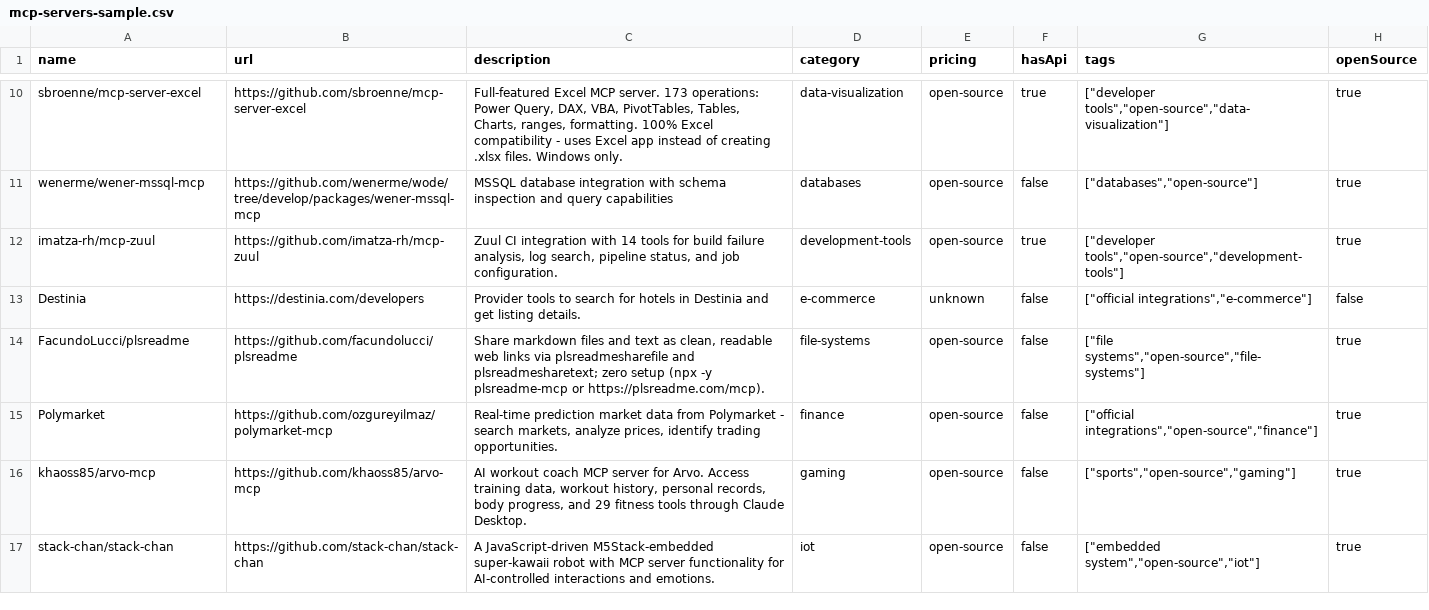
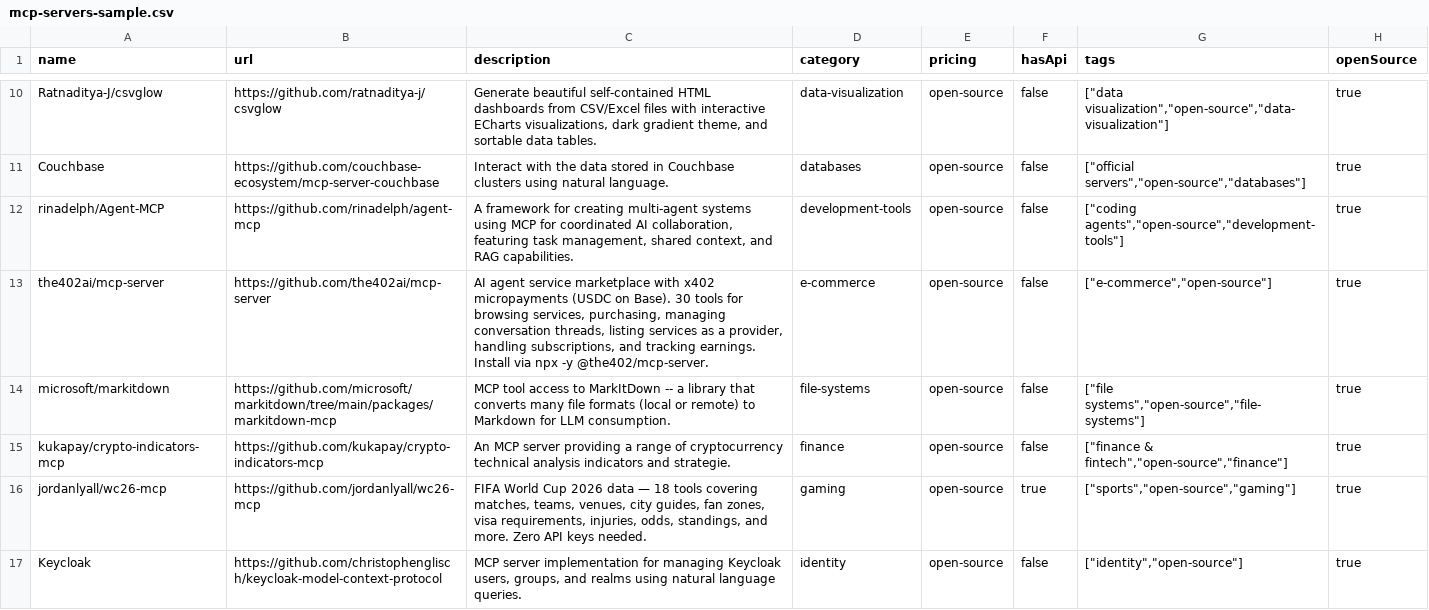
Before and after one commit to futdevpro/niche-datasets-free, a CSV file: mcp-servers-sample.csv, drawn as a sheet; only a part is shown, gaps mark what is left out; removed rows and columns are numbered as before the commit, all else as after; the diff covers the shown part only; the diff names each change by its address in the sheet, - before the commit and + after, or states it on an @@ line.

Commit message:
data: refresh mcp-servers sample (3618 records)

```diff
--- a/mcp-servers-sample.csv
+++ b/mcp-servers-sample.csv
-A10 (name): sbroenne/mcp-server-excel
+A10 (name): Ratnaditya-J/csvglow
-B10 (url): https://github.com/sbroenne/mcp-server-excel
+B10 (url): https://github.com/ratnaditya-j/csvglow
-C10 (description): Full-featured Excel MCP server. 173 operations: Power Query, DAX, VBA, PivotTables, Tables, Charts, ranges, formatting. 100% Excel compatibility - uses Excel app instead of creating .xlsx files. Windows only.
+C10 (description): Generate beautiful self-contained HTML dashboards from CSV/Excel files with interactive ECharts visualizations, dark gradient theme, and sortable data tables.
-F10 (hasApi): true
+F10 (hasApi): false
-G10 (tags): ["developer tools","open-source","data-visualization"]
+G10 (tags): ["data visualization","open-source","data-visualization"]
-A11 (name): wenerme/wener-mssql-mcp
+A11 (name): Couchbase
-B11 (url): https://github.com/wenerme/wode/tree/develop/packages/wener-mssql-mcp
+B11 (url): https://github.com/couchbase-ecosystem/mcp-server-couchbase
-C11 (description): MSSQL database integration with schema inspection and query capabilities
+C11 (description): Interact with the data stored in Couchbase clusters using natural language.
-G11 (tags): ["databases","open-source"]
+G11 (tags): ["official servers","open-source","databases"]
-A12 (name): imatza-rh/mcp-zuul
+A12 (name): rinadelph/Agent-MCP
-B12 (url): https://github.com/imatza-rh/mcp-zuul
+B12 (url): https://github.com/rinadelph/agent-mcp
-C12 (description): Zuul CI integration with 14 tools for build failure analysis, log search, pipeline status, and job configuration.
+C12 (description): A framework for creating multi-agent systems using MCP for coordinated AI collaboration, featuring task management, shared context, and RAG capabilities.
-F12 (hasApi): true
+F12 (hasApi): false
-G12 (tags): ["developer tools","open-source","development-tools"]
+G12 (tags): ["coding agents","open-source","development-tools"]
-row 13: Destinia | https://destinia.com/developers | Provider tools to search for hotels in Destinia and get listing details. | e-commerce | unknown | false | ["official integrations","e-commerce"] | false
+row 13: the402ai/mcp-server | https://github.com/the402ai/mcp-server | AI agent service marketplace with x402 micropayments (USDC on Base). 30 tools for browsing services, purchasing, managing conversation threads, listing services as a provider, handling subscriptions, and tracking earnings. Install via npx -y @the402/mcp-server. | e-commerce | open-source | false | ["e-commerce","open-source"] | true
-A14 (name): FacundoLucci/plsreadme
+A14 (name): microsoft/markitdown
-B14 (url): https://github.com/facundolucci/plsreadme
+B14 (url): https://github.com/microsoft/markitdown/tree/main/packages/markitdown-mcp
-C14 (description): Share markdown files and text as clean, readable web links via plsreadmesharefile and plsreadmesharetext; zero setup (npx -y plsreadme-mcp or https://plsreadme.com/mcp).
+C14 (description): MCP tool access to MarkItDown -- a library that converts many file formats (local or remote) to Markdown for LLM consumption.
-A15 (name): Polymarket
+A15 (name): kukapay/crypto-indicators-mcp
-B15 (url): https://github.com/ozgureyilmaz/polymarket-mcp
+B15 (url): https://github.com/kukapay/crypto-indicators-mcp
-C15 (description): Real-time prediction market data from Polymarket - search markets, analyze prices, identify trading opportunities.
+C15 (description): An MCP server providing a range of cryptocurrency technical analysis indicators and strategie.
-G15 (tags): ["official integrations","open-source","finance"]
+G15 (tags): ["finance & fintech","open-source","finance"]
-A16 (name): khaoss85/arvo-mcp
+A16 (name): jordanlyall/wc26-mcp
-B16 (url): https://github.com/khaoss85/arvo-mcp
+B16 (url): https://github.com/jordanlyall/wc26-mcp
-C16 (description): AI workout coach MCP server for Arvo. Access training data, workout history, personal records, body progress, and 29 fitness tools through Claude Desktop.
+C16 (description): FIFA World Cup 2026 data — 18 tools covering matches, teams, venues, city guides, fan zones, visa requirements, injuries, odds, standings, and more. Zero API keys needed.
-F16 (hasApi): false
+F16 (hasApi): true
-A17 (name): stack-chan/stack-chan
+A17 (name): Keycloak
-B17 (url): https://github.com/stack-chan/stack-chan
+B17 (url): https://github.com/christophenglisch/keycloak-model-context-protocol
-C17 (description): A JavaScript-driven M5Stack-embedded super-kawaii robot with MCP server functionality for AI-controlled interactions and emotions.
+C17 (description): MCP server implementation for managing Keycloak users, groups, and realms using natural language queries.
-D17 (category): iot
+D17 (category): identity
-G17 (tags): ["embedded system","open-source","iot"]
+G17 (tags): ["identity","open-source"]
```
Also changed, not shown: 4 added rows, 4 removed rows and 33 edited cells elsewhere in this file, 1 other file.
